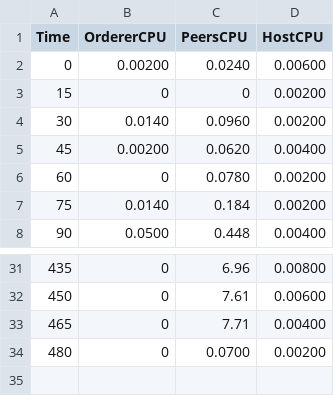
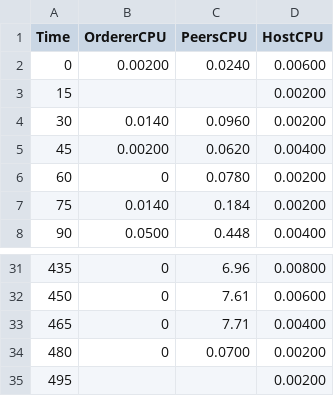
Before and after one commit to BigDaddE/DWNTP, a CSV file: docs/grafana/cpu/cpu_8_nodes.csv, drawn as a sheet; only a part is shown, gaps mark what is left out.

```diff
--- a/docs/grafana/cpu/cpu_8_nodes.csv
+++ b/docs/grafana/cpu/cpu_8_nodes.csv
@@ -2,3 +2,3 @@ Time,OrdererCPU,PeersCPU,HostCPU
 0,0.00200,0.0240,0.00600
-15,0,0,0.00200
+15,,,0.00200
 30,0.0140,0.0960,0.00200
@@ -34 +34,2 @@ Time,OrdererCPU,PeersCPU,HostCPU
 480,0,0.0700,0.00200
+495,,,0.00200
```
Also changed, not shown: docs/grafana/cpu/cpu_16_nodes.csv, docs/grafana/tps/tps_16_nodes.csv, 38 other files.
